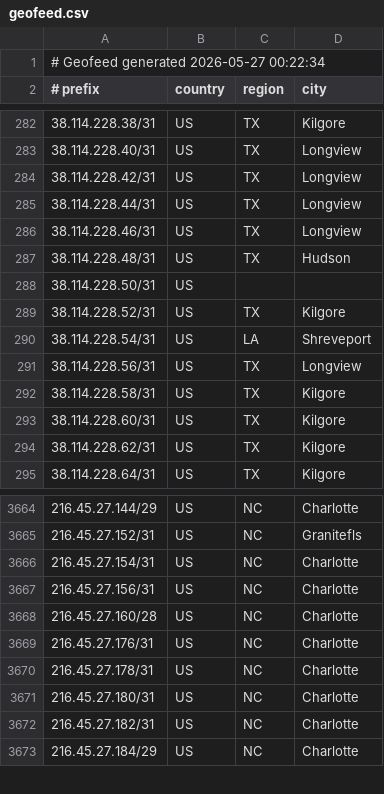
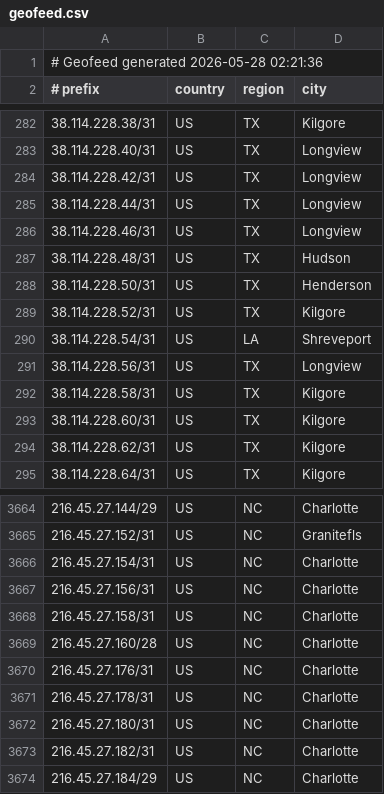
Before and after one commit to conterranae/geofeed, a CSV file: geofeed.csv, drawn as a sheet; only a part is shown, gaps mark what is left out.

Commit message:
Update geofeed - 2026-05-28 02:23:07

```diff
--- a/geofeed.csv
+++ b/geofeed.csv
@@ -1,2 +1,2 @@
-# Geofeed generated 2026-05-27 00:22:34
+# Geofeed generated 2026-05-28 02:21:36
 # prefix,country,region,city
@@ -287,3 +287,3 @@
 38.114.228.48/31,US,TX,Hudson
-38.114.228.50/31,US,,
+38.114.228.50/31,US,TX,Henderson
 38.114.228.52/31,US,TX,Kilgore
@@ -3667,2 +3667,3 @@
 216.45.27.156/31,US,NC,Charlotte
+216.45.27.158/31,US,NC,Charlotte
 216.45.27.160/28,US,NC,Charlotte
```
